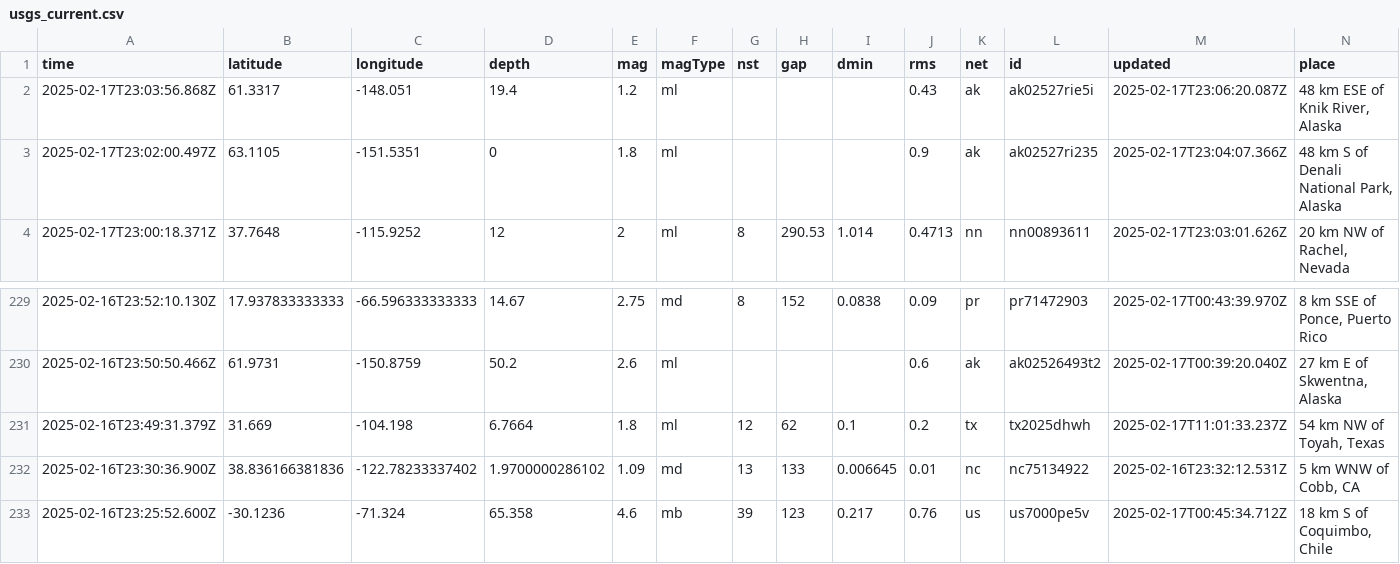
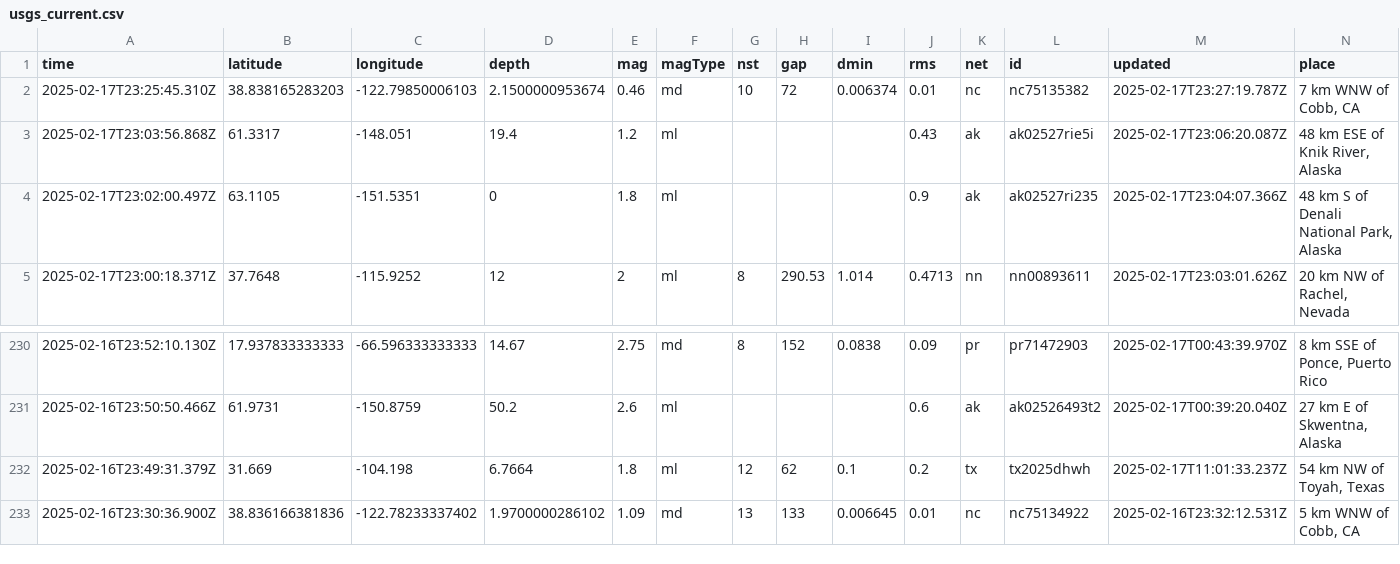
Before and after one commit to rafaelmatsuyama/FIAP-2025-ABDR-StreamProcessingPipelines, a CSV file: usgs_current.csv, drawn as a sheet; only a part is shown, gaps mark what is left out; removed rows and columns are numbered as before the commit, all else as after; rows hold the shown columns only; the diff names each change by its address in the sheet, - before the commit and + after, or states it on an @@ line.

```diff
--- a/usgs_current.csv
+++ b/usgs_current.csv
+row 2: 2025-02-17T23:25:45.310Z | 38.838165283203 | -122.79850006103 | 2.1500000953674 | 0.46 | md | 10 | 72 | 0.006374 | 0.01 | nc | nc75135382 | 2025-02-17T23:27:19.787Z | 7 km WNW of Cobb, CA
-row 233: 2025-02-16T23:25:52.600Z | -30.1236 | -71.324 | 65.358 | 4.6 | mb | 39 | 123 | 0.217 | 0.76 | us | us7000pe5v | 2025-02-17T00:45:34.712Z | 18 km S of Coquimbo, Chile
```
Also changed, not shown: usgs_main.csv.
